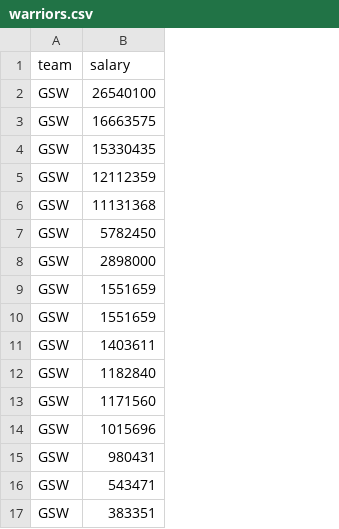
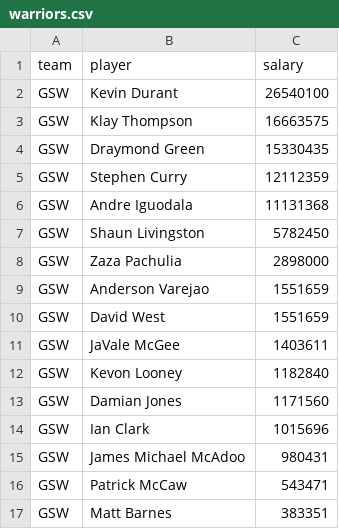
Before and after one commit to lyubah/gitdemo, a CSV file: data/warriors.csv, drawn as a sheet; the diff names each change by its address in the sheet, - before the commit and + after, or states it on an @@ line.

Commit message:
added data

```diff
--- a/data/warriors.csv
+++ b/data/warriors.csv
+column B (player), rows 2-17: Kevin Durant | Klay Thompson | Draymond Green | Stephen Curry | Andre Iguodala | Shaun Livingston | Zaza Pachulia | Anderson Varejao | David West | JaVale McGee | Kevon Looney | Damian Jones | Ian Clark | James Michael McAdoo | Patrick McCaw | Matt Barnes
```
Also changed, not shown: 2 other files.
